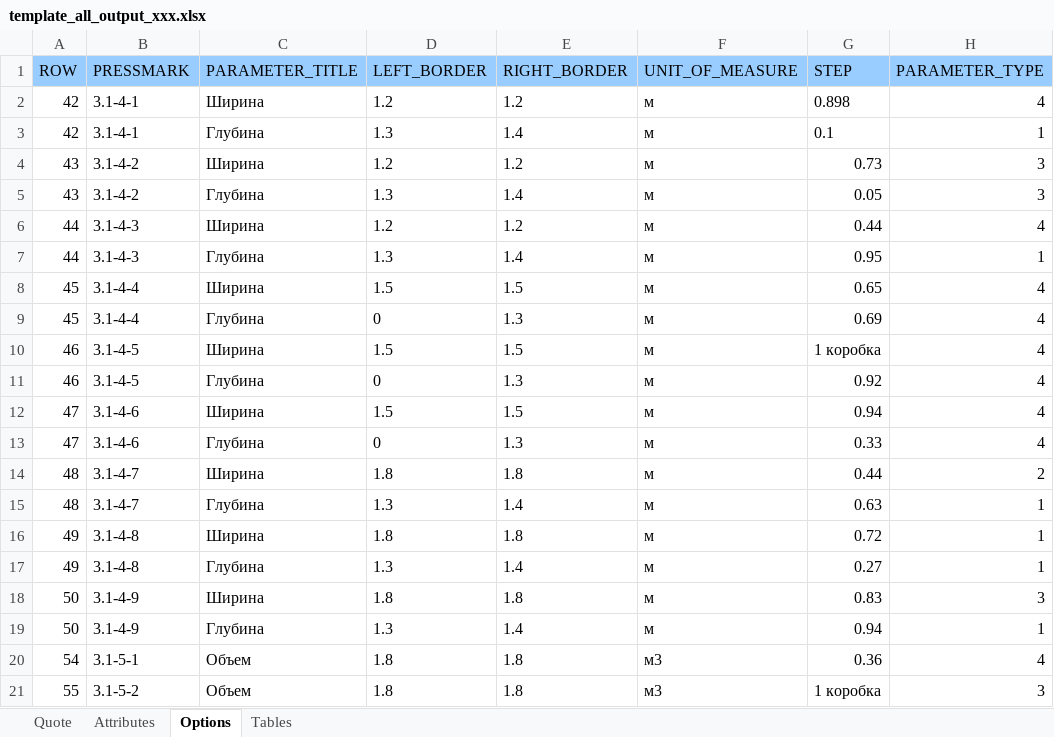
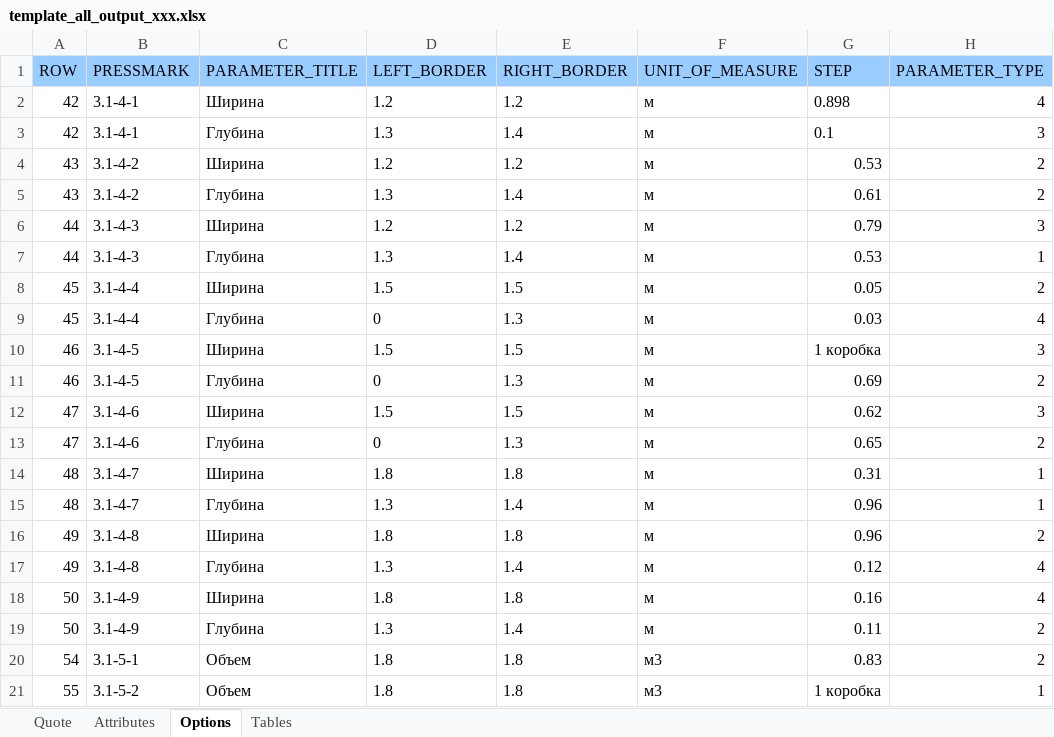
Before and after one commit to e2e4Konstantin/Excel_To_Excel, an Excel workbook: src/template_all_output_xxx.xlsx, sheet Options, drawn as a sheet; only a part is shown; values as stored, in another font and other column widths than the file's, no borders; the diff covers the shown part only; the diff names each change by its address in the sheet, - before the commit and + after, or states it on an @@ line.

```diff
--- a/src/template_all_output_xxx.xlsx (sheet Options)
+++ b/src/template_all_output_xxx.xlsx (sheet Options)
-H3 (PARAMETER_TYPE): 1
+H3 (PARAMETER_TYPE): 3
-G4 (STEP): 0.73
+G4 (STEP): 0.53
-H4:H5 (PARAMETER_TYPE): 3
+H4:H5 (PARAMETER_TYPE): 2
-G5 (STEP): 0.05
+G5 (STEP): 0.61
-G6 (STEP): 0.44
+G6 (STEP): 0.79
-H6 (PARAMETER_TYPE): 4
+H6 (PARAMETER_TYPE): 3
-G7 (STEP): 0.95
+G7 (STEP): 0.53
-G8 (STEP): 0.65
+G8 (STEP): 0.05
-H8 (PARAMETER_TYPE): 4
+H8 (PARAMETER_TYPE): 2
-G9 (STEP): 0.69
+G9 (STEP): 0.03
-H10 (PARAMETER_TYPE): 4
+H10 (PARAMETER_TYPE): 3
-G11 (STEP): 0.92
+G11 (STEP): 0.69
-H11 (PARAMETER_TYPE): 4
+H11 (PARAMETER_TYPE): 2
-G12 (STEP): 0.94
+G12 (STEP): 0.62
-H12 (PARAMETER_TYPE): 4
+H12 (PARAMETER_TYPE): 3
-G13 (STEP): 0.33
+G13 (STEP): 0.65
-H13 (PARAMETER_TYPE): 4
+H13 (PARAMETER_TYPE): 2
-G14 (STEP): 0.44
+G14 (STEP): 0.31
-H14 (PARAMETER_TYPE): 2
+H14 (PARAMETER_TYPE): 1
-G15 (STEP): 0.63
+G15 (STEP): 0.96
-G16 (STEP): 0.72
+G16 (STEP): 0.96
-H16 (PARAMETER_TYPE): 1
+H16 (PARAMETER_TYPE): 2
-G17 (STEP): 0.27
+G17 (STEP): 0.12
-H17 (PARAMETER_TYPE): 1
+H17 (PARAMETER_TYPE): 4
-G18 (STEP): 0.83
+G18 (STEP): 0.16
-H18 (PARAMETER_TYPE): 3
+H18 (PARAMETER_TYPE): 4
-G19 (STEP): 0.94
+G19 (STEP): 0.11
-H19 (PARAMETER_TYPE): 1
+H19 (PARAMETER_TYPE): 2
-G20 (STEP): 0.36
+G20 (STEP): 0.83
-H20 (PARAMETER_TYPE): 4
+H20 (PARAMETER_TYPE): 2
-H21 (PARAMETER_TYPE): 3
+H21 (PARAMETER_TYPE): 1
```
Also changed, not shown: 13 edited cells elsewhere in this sheet, sheet Quote, 10 other files.
